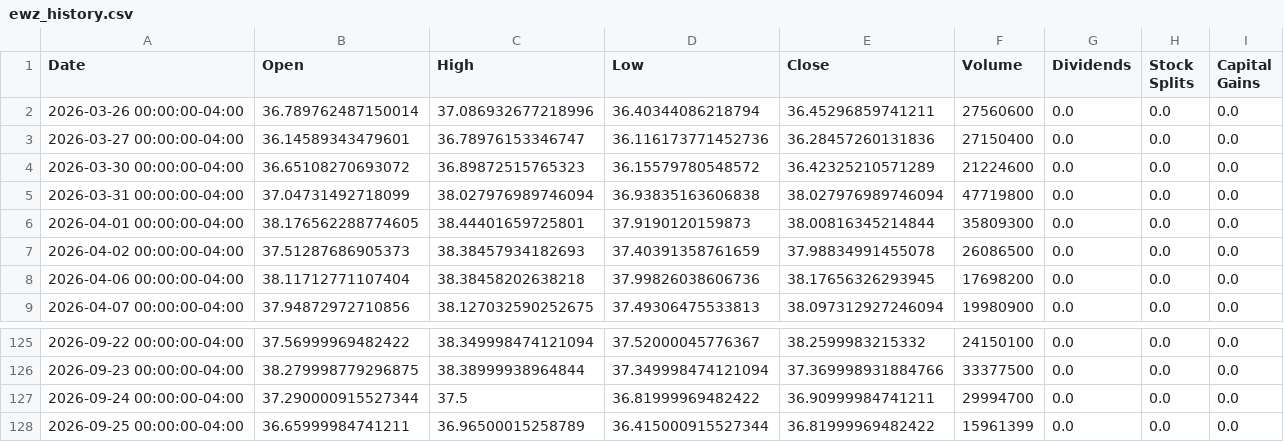
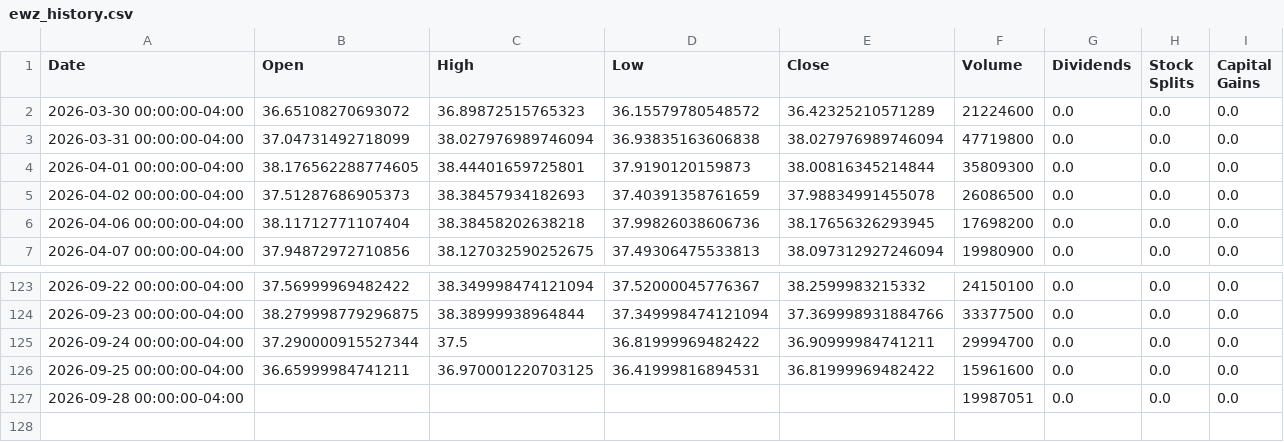
Before and after one commit to richardchitman-prog/fixed-reit-tracker, a CSV file: public/data/ewz_history.csv, drawn as a sheet; only a part is shown, gaps mark what is left out.

```diff
--- a/public/data/ewz_history.csv
+++ b/public/data/ewz_history.csv
@@ -1,4 +1,2 @@
 Date,Open,High,Low,Close,Volume,Dividends,Stock Splits,Capital Gains
-2026-03-26 00:00:00-04:00,36.789762487150014,37.086932677218996,36.40344086218794,36.45296859741211,27560600,0.0,0.0,0.0
-2026-03-27 00:00:00-04:00,36.14589343479601,36.78976153346747,36.116173771452736,36.28457260131836,27150400,0.0,0.0,0.0
 2026-03-30 00:00:00-04:00,36.65108270693072,36.89872515765323,36.15579780548572,36.42325210571289,21224600,0.0,0.0,0.0
@@ -127,2 +125,3 @@ Date,Open,High,Low,Close,Volume,Dividends,Stock Splits,Capital Gains
 2026-09-24 00:00:00-04:00,37.290000915527344,37.5,36.81999969482422,36.90999984741211,29994700,0.0,0.0,0.0
-2026-09-25 00:00:00-04:00,36.65999984741211,36.96500015258789,36.415000915527344,36.81999969482422,15961399,0.0,0.0,0.0
+2026-09-25 00:00:00-04:00,36.65999984741211,36.970001220703125,36.41999816894531,36.81999969482422,15961600,0.0,0.0,0.0
+2026-09-28 00:00:00-04:00,,,,,19987051,0.0,0.0,0.0
```
Also changed, not shown: public/data/drip_history.csv, public/data/iwm_history.csv, 36 other files.
